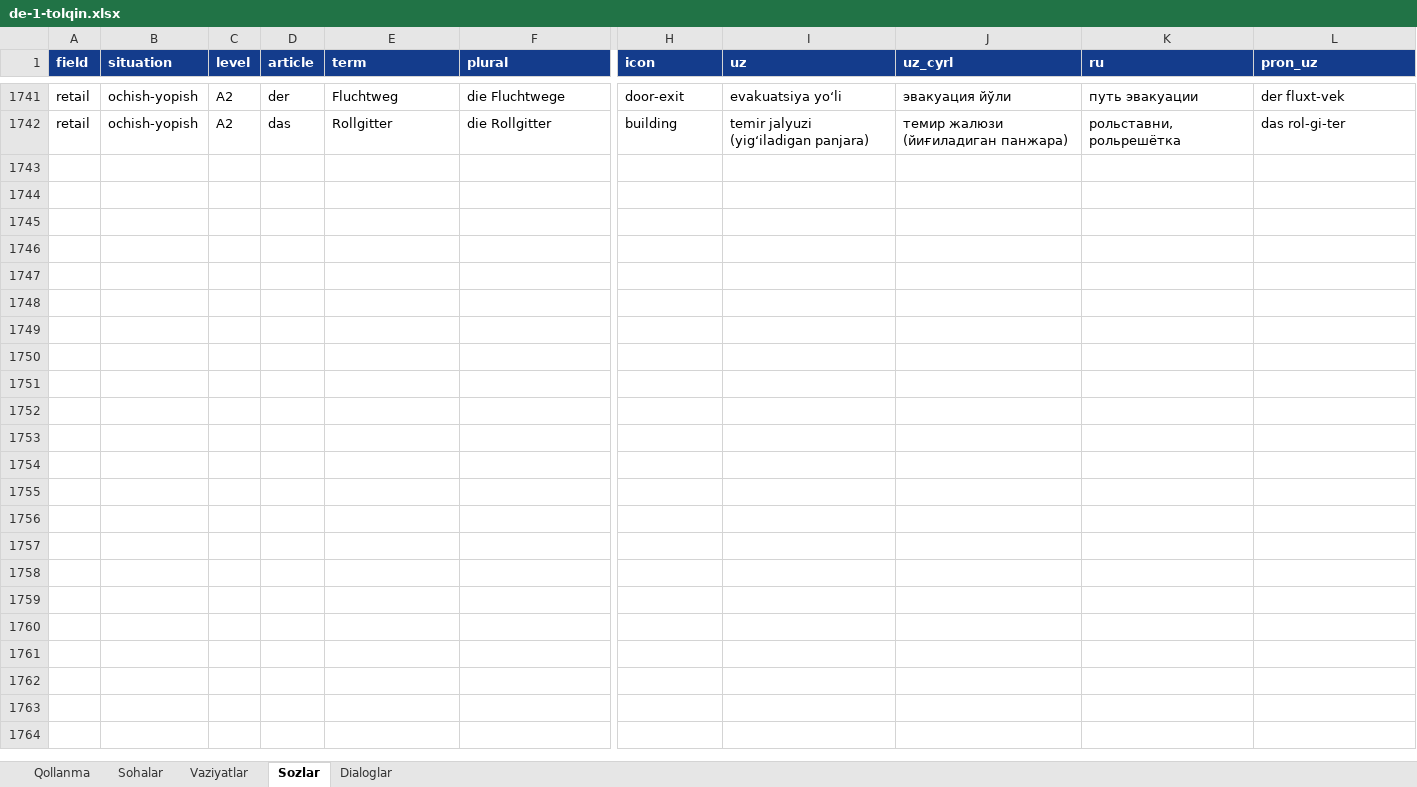
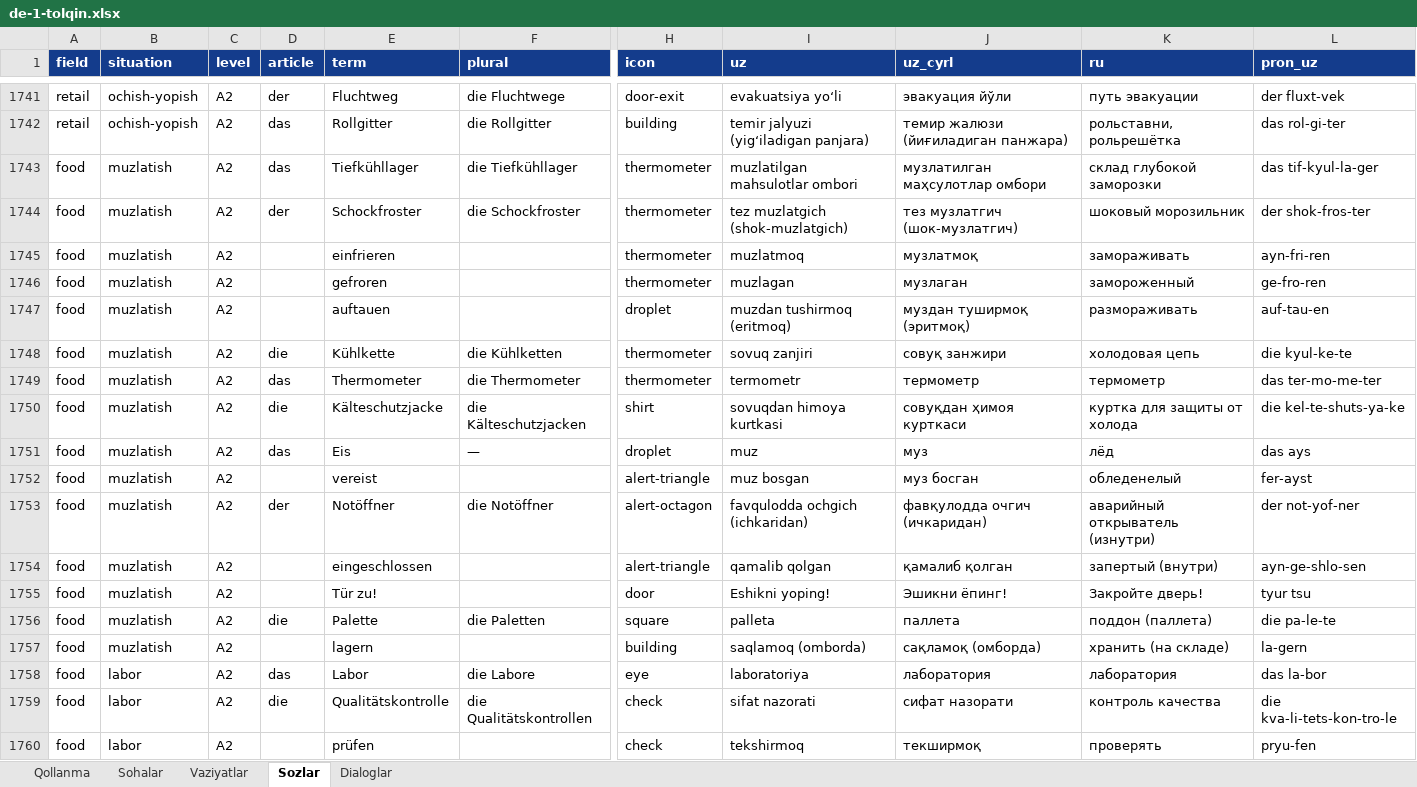
Before and after one commit to Jahon-gir/Qaldirgoch, an Excel workbook: docs/content/de-1-tolqin.xlsx, sheet Sozlar, drawn as a sheet; only a part is shown, gaps mark what is left out; values as stored, in another font and other column widths than the file's, no borders; rows hold the shown columns only; the diff covers the shown part only; the diff names each change by its address in the sheet, - before the commit and + after, or states it on an @@ line.

```diff
--- a/docs/content/de-1-tolqin.xlsx (sheet Sozlar)
+++ b/docs/content/de-1-tolqin.xlsx (sheet Sozlar)
+row 1743: food | muzlatish | A2 | das | Tiefkühllager | die Tiefkühllager | thermometer | muzlatilgan mahsulotlar ombori | музлатилган маҳсулотлар омбори | склад глубокой заморозки | das tif-kyul-la-ger
+row 1744: food | muzlatish | A2 | der | Schockfroster | die Schockfroster | thermometer | tez muzlatgich (shok-muzlatgich) | тез музлатгич (шок-музлатгич) | шоковый морозильник | der shok-fros-ter
+row 1745: food | muzlatish | A2 |  | einfrieren |  | thermometer | muzlatmoq | музлатмоқ | замораживать | ayn-fri-ren
+row 1746: food | muzlatish | A2 |  | gefroren |  | thermometer | muzlagan | музлаган | замороженный | ge-fro-ren
+row 1747: food | muzlatish | A2 |  | auftauen |  | droplet | muzdan tushirmoq (eritmoq) | муздан туширмоқ (эритмоқ) | размораживать | auf-tau-en
+row 1748: food | muzlatish | A2 | die | Kühlkette | die Kühlketten | thermometer | sovuq zanjiri | совуқ занжири | холодовая цепь | die kyul-ke-te
+row 1749: food | muzlatish | A2 | das | Thermometer | die Thermometer | thermometer | termometr | термометр | термометр | das ter-mo-me-ter
+row 1750: food | muzlatish | A2 | die | Kälteschutzjacke | die Kälteschutzjacken | shirt | sovuqdan himoya kurtkasi | совуқдан ҳимоя курткаси | куртка для защиты от холода | die kel-te-shuts-ya-ke
+row 1751: food | muzlatish | A2 | das | Eis | — | droplet | muz | муз | лёд | das ays
+row 1752: food | muzlatish | A2 |  | vereist |  | alert-triangle | muz bosgan | муз босган | обледенелый | fer-ayst
+row 1753: food | muzlatish | A2 | der | Notöffner | die Notöffner | alert-octagon | favqulodda ochgich (ichkaridan) | фавқулодда очгич (ичкаридан) | аварийный открыватель (изнутри) | der not-yof-ner
+row 1754: food | muzlatish | A2 |  | eingeschlossen |  | alert-triangle | qamalib qolgan | қамалиб қолган | запертый (внутри) | ayn-ge-shlo-sen
+row 1755: food | muzlatish | A2 |  | Tür zu! |  | door | Eshikni yoping! | Эшикни ёпинг! | Закройте дверь! | tyur tsu
+row 1756: food | muzlatish | A2 | die | Palette | die Paletten | square | palleta | паллета | поддон (паллета) | die pa-le-te
+row 1757: food | muzlatish | A2 |  | lagern |  | building | saqlamoq (omborda) | сақламоқ (омборда) | хранить (на складе) | la-gern
+row 1758: food | labor | A2 | das | Labor | die Labore | eye | laboratoriya | лаборатория | лаборатория | das la-bor
+row 1759: food | labor | A2 | die | Qualitätskontrolle | die Qualitätskontrollen | check | sifat nazorati | сифат назорати | контроль качества | die kva-li-tets-kon-tro-le
+row 1760: food | labor | A2 |  | prüfen |  | check | tekshirmoq | текширмоқ | проверять | pryu-fen
```
Also changed, not shown: 42 added rows elsewhere in this sheet, sheet Dialoglar, sheet Vaziyatlar, 4 other files.
